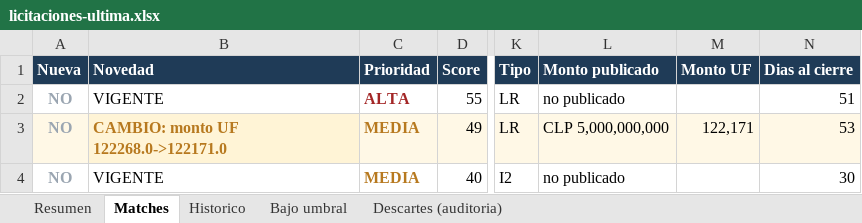
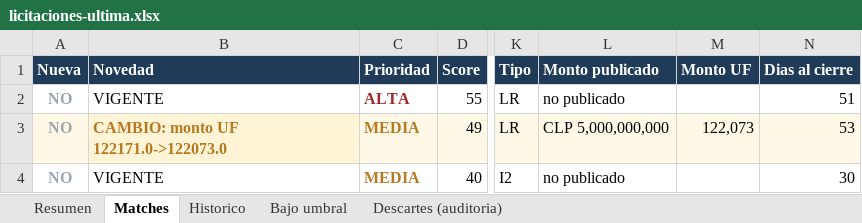
Before and after one commit to Strolj-Oderlink/radar-licitaciones, an Excel workbook: docs/licitaciones-ultima.xlsx, sheet Matches, drawn as a sheet; only a part is shown, gaps mark what is left out; values as stored, in another font and other column widths than the file's, no borders; the diff names each change by its address in the sheet, - before the commit and + after, or states it on an @@ line.

```diff
--- a/docs/licitaciones-ultima.xlsx (sheet Matches)
+++ b/docs/licitaciones-ultima.xlsx (sheet Matches)
-B3 (Novedad): CAMBIO: monto UF 122268.0->122171.0
+B3 (Novedad): CAMBIO: monto UF 122171.0->122073.0
-M3 (Monto UF): 122,171
+M3 (Monto UF): 122,073
```
Also changed, not shown: sheet Descartes (auditoria), sheet Bajo umbral, sheet Historico, sheet Resumen, 6 other files.
